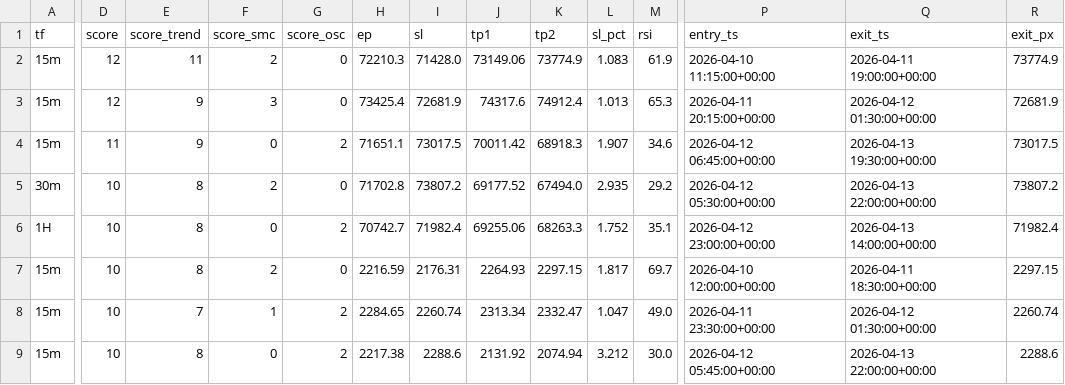
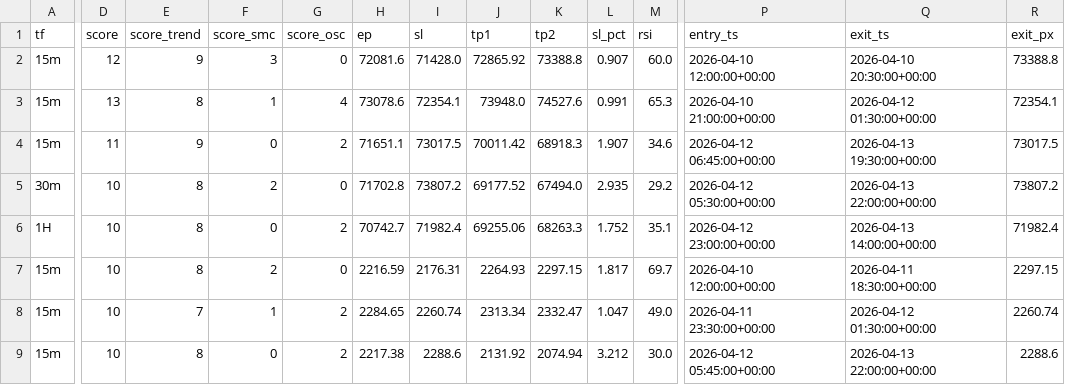
Before and after one commit to chatthawatsuk-ui/wakam3-bot, a CSV file: backtest_live.csv, drawn as a sheet; only a part is shown, gaps mark what is left out; the diff covers the shown part only; the diff names each change by its address in the sheet, - before the commit and + after, or states it on an @@ line.

```diff
--- a/backtest_live.csv
+++ b/backtest_live.csv
-E2 (score_trend): 11
+E2 (score_trend): 9
-F2 (score_smc): 2
+F2 (score_smc): 3
-H2 (ep): 72210.3
+H2 (ep): 72081.6
-J2 (tp1): 73149.06
+J2 (tp1): 72865.92
-K2 (tp2): 73774.9
+K2 (tp2): 73388.8
-L2 (sl_pct): 1.083
+L2 (sl_pct): 0.907
-M2 (rsi): 61.9
+M2 (rsi): 60.0
-P2 (entry_ts): 2026-04-10 11:15:00+00:00
+P2 (entry_ts): 2026-04-10 12:00:00+00:00
-Q2 (exit_ts): 2026-04-11 19:00:00+00:00
+Q2 (exit_ts): 2026-04-10 20:30:00+00:00
-R2 (exit_px): 73774.9
+R2 (exit_px): 73388.8
-D3 (score): 12
+D3 (score): 13
-E3 (score_trend): 9
+E3 (score_trend): 8
-F3 (score_smc): 3
+F3 (score_smc): 1
-G3 (score_osc): 0
+G3 (score_osc): 4
-H3 (ep): 73425.4
+H3 (ep): 73078.6
-I3 (sl): 72681.9
+I3 (sl): 72354.1
-J3 (tp1): 74317.6
+J3 (tp1): 73948.0
-K3 (tp2): 74912.4
+K3 (tp2): 74527.6
-L3 (sl_pct): 1.013
+L3 (sl_pct): 0.991
-P3 (entry_ts): 2026-04-11 20:15:00+00:00
+P3 (entry_ts): 2026-04-10 21:00:00+00:00
-R3 (exit_px): 72681.9
+R3 (exit_px): 72354.1
```
Also changed, not shown: 3 removed rows and 13 edited cells elsewhere in this file, 4 other files.
